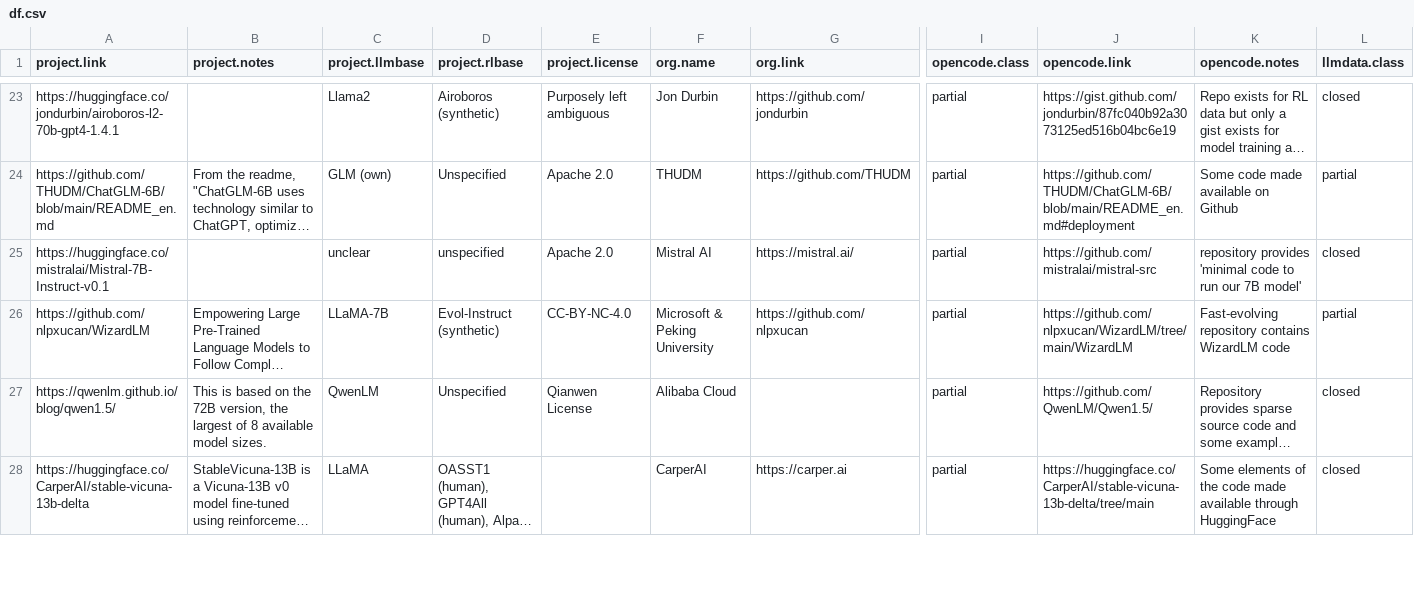
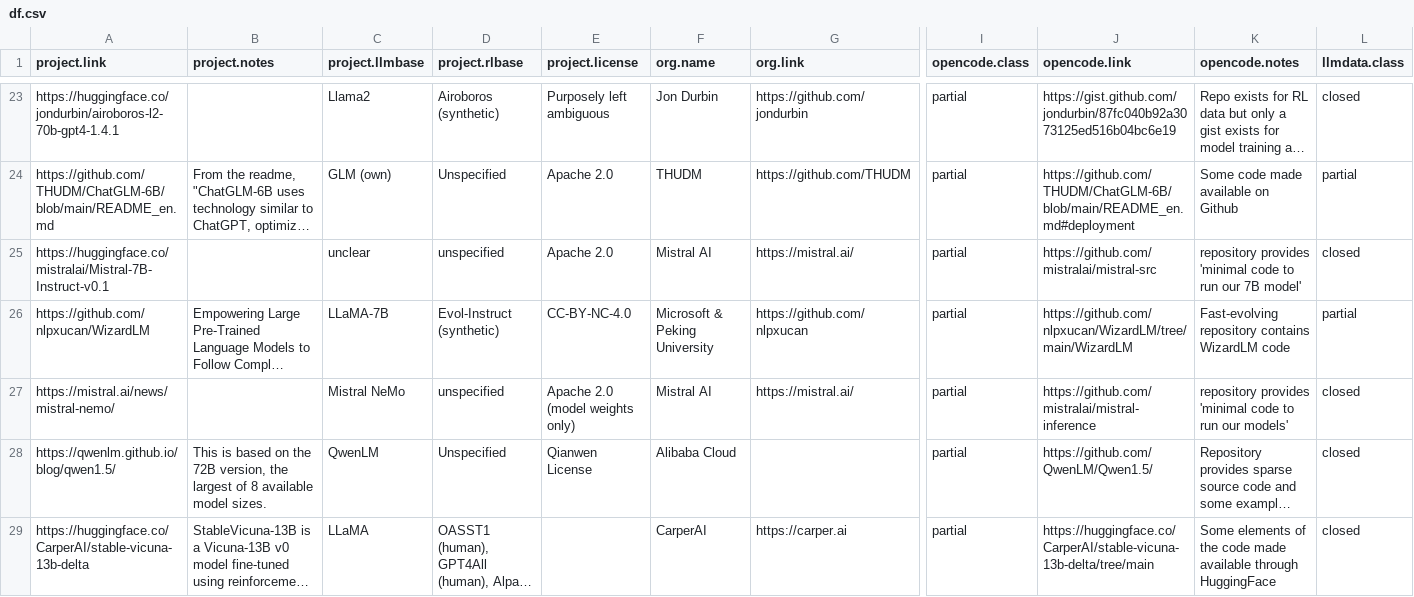
Before and after one commit to opening-up-chatgpt/opening-up-chatgpt.github.io, a CSV file: docs/df.csv, drawn as a sheet; only a part is shown, gaps mark what is left out; long unchanged cells end in …; rows hold the shown columns only; the diff names each change by its address in the sheet, - before the commit and + after, or states it on an @@ line.

```diff
--- a/docs/df.csv
+++ b/docs/df.csv
+row 27: https://mistral.ai/news/mistral-nemo/ |  | Mistral NeMo | unspecified | Apache 2.0 (model weights only) | Mistral AI | https://mistral.ai/ | partial | https://github.com/mistralai/mistral-inference | repository provides 'minimal code to run our models' | closed
```
Also changed, not shown: 2 other files.
